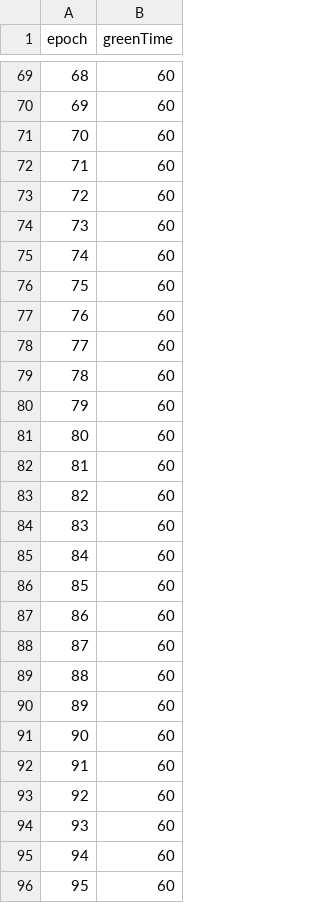
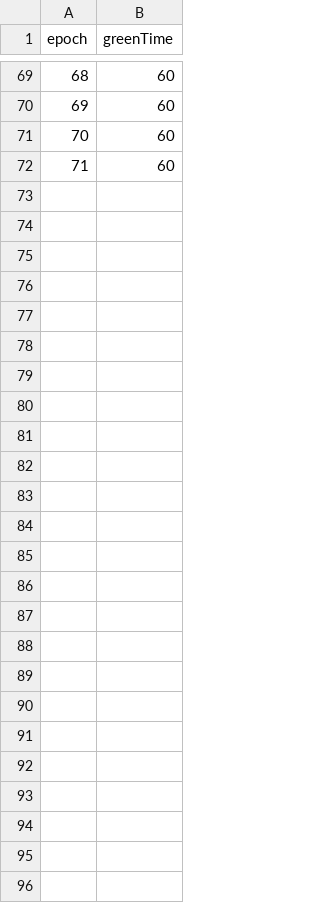
Before and after one commit to Hin-Nattapat/Reinforcement_Traffic_Project, a CSV file: Semester_2/map/16-way/result/fix_reward_p3.csv, drawn as a sheet; only a part is shown, gaps mark what is left out.

```diff
--- a/Semester_2/map/16-way/result/fix_reward_p3.csv
+++ b/Semester_2/map/16-way/result/fix_reward_p3.csv
@@ -72,25 +72 @@ epoch,greenTime
 71,60
-72,60
-73,60
-74,60
-75,60
-76,60
-77,60
-78,60
-79,60
-80,60
-81,60
-82,60
-83,60
-84,60
-85,60
-86,60
-87,60
-88,60
-89,60
-90,60
-91,60
-92,60
-93,60
-94,60
-95,60
```
Also changed, not shown: Semester_2/map/16-way/result/fix_result_p2.csv, Semester_2/map/16-way/result/fix_result_p3.csv, 16 other files.
